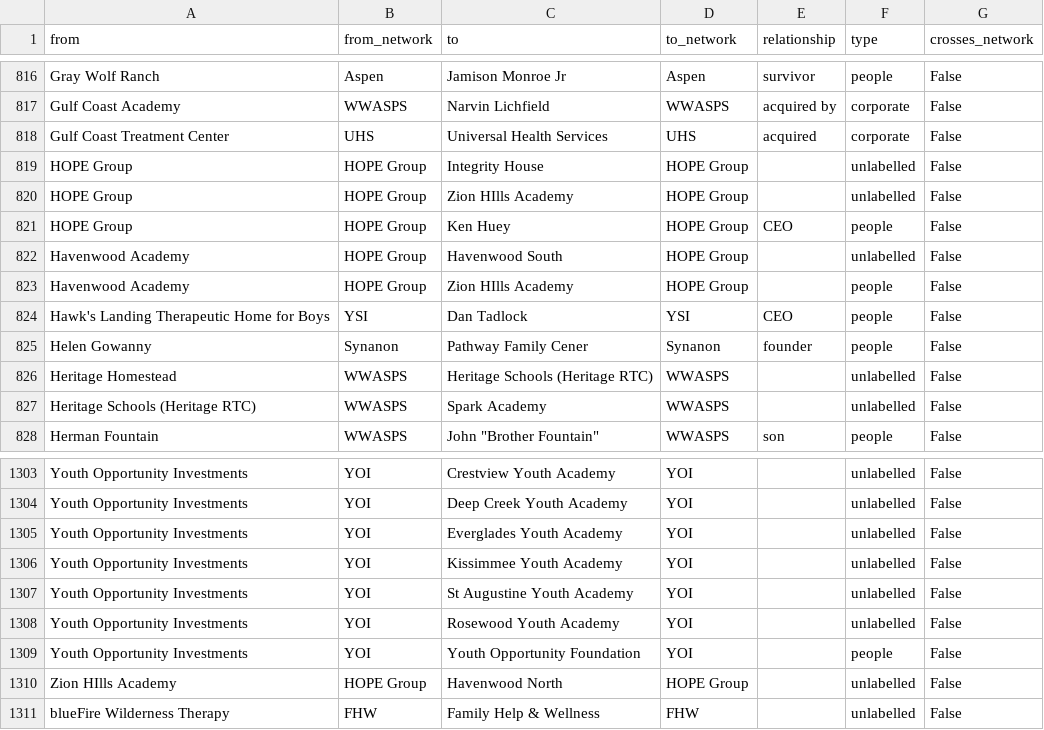
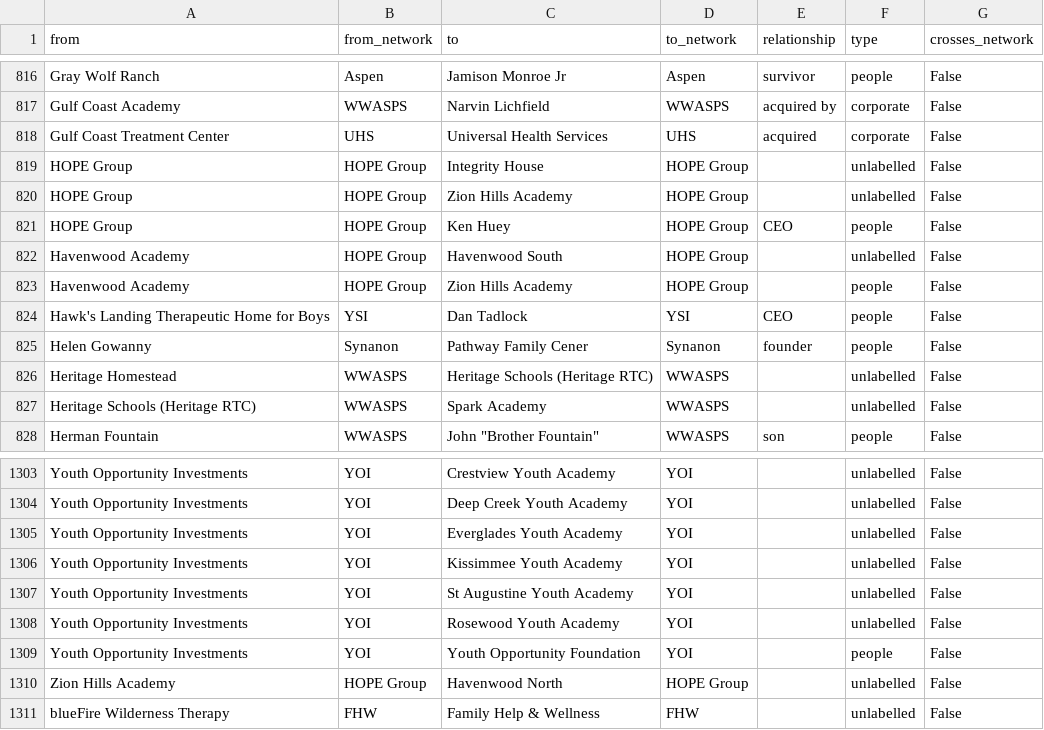
Before and after one commit to kidsoverprofits/kop-data, a CSV file: network/tti_edges.csv, drawn as a sheet; only a part is shown, gaps mark what is left out.

```diff
--- a/network/tti_edges.csv
+++ b/network/tti_edges.csv
@@ -819,6 +819,6 @@ Gulf Coast Treatment Center,UHS,Universal Health Services,UHS,acquired,corporate
 HOPE Group,HOPE Group,Integrity House,HOPE Group,,unlabelled,False
-HOPE Group,HOPE Group,Zion HIlls Academy,HOPE Group,,unlabelled,False
+HOPE Group,HOPE Group,Zion Hills Academy,HOPE Group,,unlabelled,False
 HOPE Group,HOPE Group,Ken Huey,HOPE Group,CEO,people,False
 Havenwood Academy,HOPE Group,Havenwood South,HOPE Group,,unlabelled,False
-Havenwood Academy,HOPE Group,Zion HIlls Academy,HOPE Group,,people,False
+Havenwood Academy,HOPE Group,Zion Hills Academy,HOPE Group,,people,False
 Hawk's Landing Therapeutic Home for Boys,YSI,Dan Tadlock,YSI,CEO,people,False
@@ -1309,3 +1309,3 @@ Youth Opportunity Investments,YOI,Rosewood Youth Academy,YOI,,unlabelled,False
 Youth Opportunity Investments,YOI,Youth Opportunity Foundation,YOI,,people,False
-Zion HIlls Academy,HOPE Group,Havenwood North,HOPE Group,,unlabelled,False
+Zion Hills Academy,HOPE Group,Havenwood North,HOPE Group,,unlabelled,False
 blueFire Wilderness Therapy,FHW,Family Help & Wellness,FHW,,unlabelled,False
```
Also changed, not shown: network/tti_nodes.csv, 1 other file.
